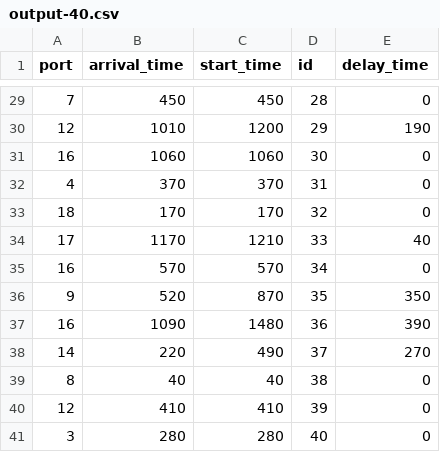
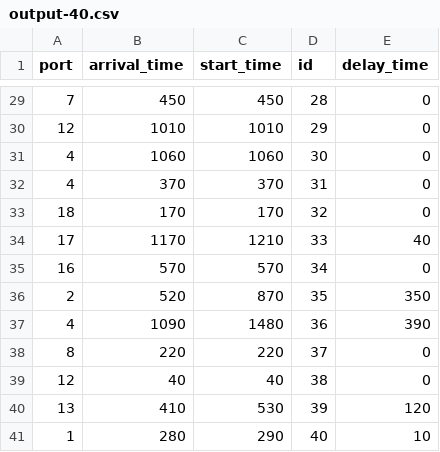
Before and after one commit to panjd123/SBSP, a CSV file: result/ga/output-40.csv, drawn as a sheet; only a part is shown, gaps mark what is left out; the diff covers the shown part only.

```diff
--- a/result/ga/output-40.csv
+++ b/result/ga/output-40.csv
@@ -29,4 +29,4 @@ port,arrival_time,start_time,id,delay_time
 7,450,450,28,0
-12,1010,1200,29,190
-16,1060,1060,30,0
+12,1010,1010,29,0
+4,1060,1060,30,0
 4,370,370,31,0
@@ -35,7 +35,7 @@ port,arrival_time,start_time,id,delay_time
 16,570,570,34,0
-9,520,870,35,350
-16,1090,1480,36,390
-14,220,490,37,270
-8,40,40,38,0
-12,410,410,39,0
-3,280,280,40,0
+2,520,870,35,350
+4,1090,1480,36,390
+8,220,220,37,0
+12,40,40,38,0
+13,410,530,39,120
+1,280,290,40,10
```
Also changed, not shown: 32 edited cells elsewhere in this file, result/ga/output-160.csv, result/ga/output-20.csv, 13 other files.
